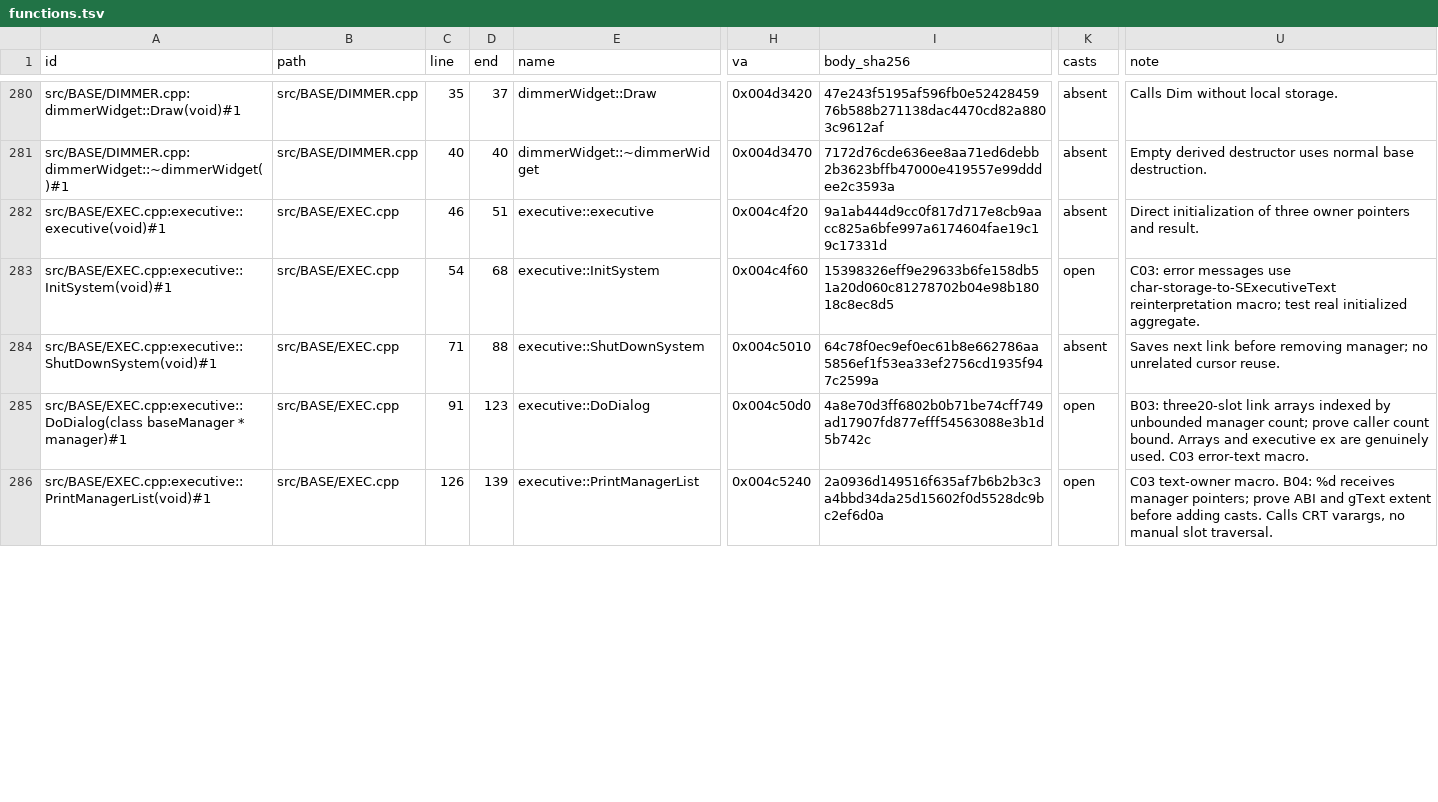
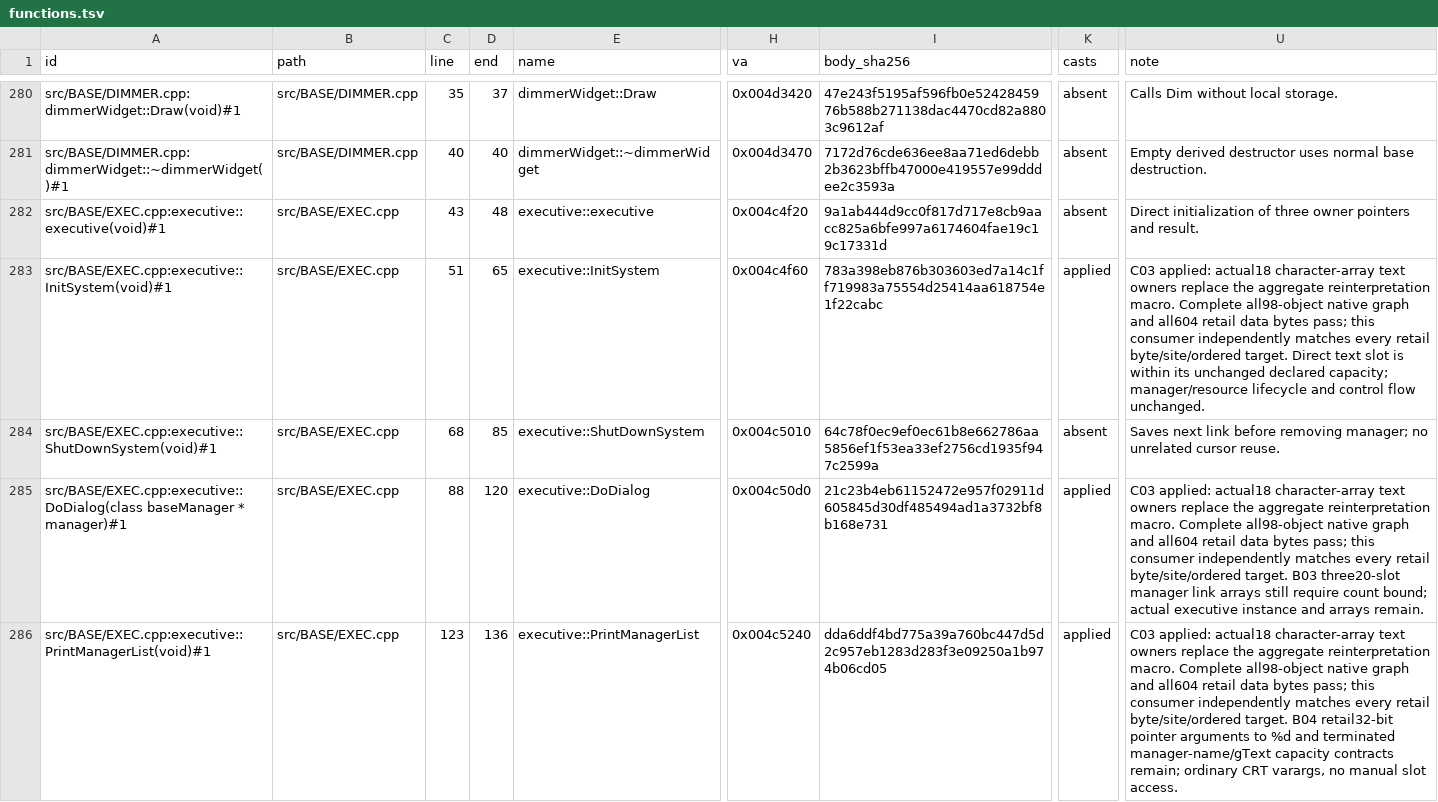
Before and after one commit to sushi-shi/homm2-decomp, a TSV file: docs/reconstruction/functions.tsv, drawn as a sheet; only a part is shown, gaps mark what is left out; the diff covers the shown part only; the diff names each change by its address in the sheet, - before the commit and + after, or states it on an @@ line.

Commit message:
reconstruct executive text as separate character-array owners

```diff
--- a/docs/reconstruction/functions.tsv
+++ b/docs/reconstruction/functions.tsv
-C282 (line): 46
+C282 (line): 43
-D282 (end): 51
+D282 (end): 48
-C283 (line): 54
+C283 (line): 51
-D283 (end): 68
+D283 (end): 65
-I283 (body_sha256): 15398326eff9e29633b6fe158db51a20d060c81278702b04e98b18018c8ec8d5
+I283 (body_sha256): 783a398eb876b303603ed7a14c1ff719983a75554d25414aa618754e1f22cabc
-K283 (casts): open
+K283 (casts): applied
-U283 (note): C03: error messages use char-storage-to-SExecutiveText reinterpretation macro; test real initialized aggregate.
+U283 (note): C03 applied: actual18 character-array text owners replace the aggregate reinterpretation macro. Complete all98-object native graph and all604 retail data bytes pass; this consumer independently matches every retail byte/site/ordered target. Direct text slot is within its unchanged declared capacity; manager/resource lifecycle and control flow unchanged.
-C284 (line): 71
+C284 (line): 68
-D284 (end): 88
+D284 (end): 85
-C285 (line): 91
+C285 (line): 88
-D285 (end): 123
+D285 (end): 120
-I285 (body_sha256): 4a8e70d3ff6802b0b71be74cff749ad17907fd877efff54563088e3b1d5b742c
+I285 (body_sha256): 21c23b4eb61152472e957f02911d605845d30df485494ad1a3732bf8b168e731
-K285:K286 (casts): open
+K285:K286 (casts): applied
-U285 (note): B03: three20-slot link arrays indexed by unbounded manager count; prove caller count bound. Arrays and executive ex are genuinely used. C03 error-text macro.
+U285 (note): C03 applied: actual18 character-array text owners replace the aggregate reinterpretation macro. Complete all98-object native graph and all604 retail data bytes pass; this consumer independently matches every retail byte/site/ordered target. B03 three20-slot manager link arrays still require count bound; actual executive instance and arrays remain.
-C286 (line): 126
+C286 (line): 123
-D286 (end): 139
+D286 (end): 136
-I286 (body_sha256): 2a0936d149516f635af7b6b2b3c3a4bbd34da25d15602f0d5528dc9bc2ef6d0a
+I286 (body_sha256): dda6ddf4bd775a39a760bc447d5d2c957eb1283d283f3e09250a1b974b06cd05
-U286 (note): C03 text-owner macro. B04: %d receives manager pointers; prove ABI and gText extent before adding casts. Calls CRT varargs, no manual slot traversal.
+U286 (note): C03 applied: actual18 character-array text owners replace the aggregate reinterpretation macro. Complete all98-object native graph and all604 retail data bytes pass; this consumer independently matches every retail byte/site/ordered target. B04 retail32-bit pointer arguments to %d and terminated manager-name/gText capacity contracts remain; ordinary CRT varargs, no manual slot access.
```
Also changed, not shown: 16 edited cells elsewhere in this file, config/match_baseline.tsv, docs/reconstruction/files.tsv, 11 other files.
